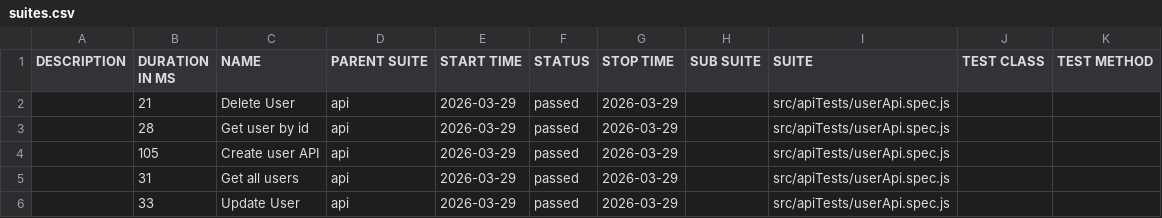
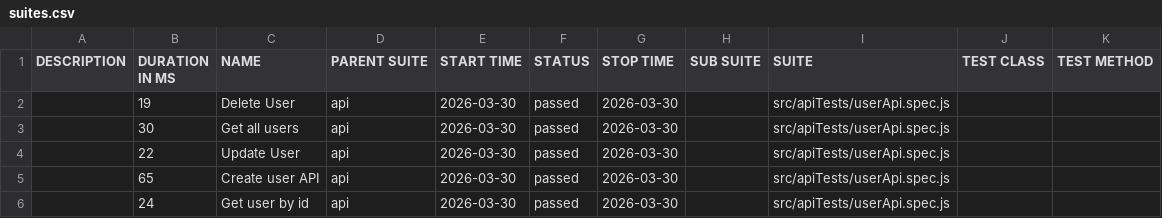
Before and after one commit to pranaya1997/Playwright-Framework, a CSV file: allure/data/suites.csv, drawn as a sheet.

```diff
--- a/allure/data/suites.csv
+++ b/allure/data/suites.csv
@@ -1,6 +1,6 @@
 "DESCRIPTION","DURATION IN MS","NAME","PARENT SUITE","START TIME","STATUS","STOP TIME","SUB SUITE","SUITE","TEST CLASS","TEST METHOD"
-"","21","Delete User","api","2026-03-29","passed","2026-03-29","","src/apiTests/userApi.spec.js","",""
-"","28","Get user by id","api","2026-03-29","passed","2026-03-29","","src/apiTests/userApi.spec.js","",""
-"","105","Create user API","api","2026-03-29","passed","2026-03-29","","src/apiTests/userApi.spec.js","",""
-"","31","Get all users","api","2026-03-29","passed","2026-03-29","","src/apiTests/userApi.spec.js","",""
-"","33","Update User","api","2026-03-29","passed","2026-03-29","","src/apiTests/userApi.spec.js","",""
+"","19","Delete User","api","2026-03-30","passed","2026-03-30","","src/apiTests/userApi.spec.js","",""
+"","30","Get all users","api","2026-03-30","passed","2026-03-30","","src/apiTests/userApi.spec.js","",""
+"","22","Update User","api","2026-03-30","passed","2026-03-30","","src/apiTests/userApi.spec.js","",""
+"","65","Create user API","api","2026-03-30","passed","2026-03-30","","src/apiTests/userApi.spec.js","",""
+"","24","Get user by id","api","2026-03-30","passed","2026-03-30","","src/apiTests/userApi.spec.js","",""
```
Also changed, not shown: 28 other files.
